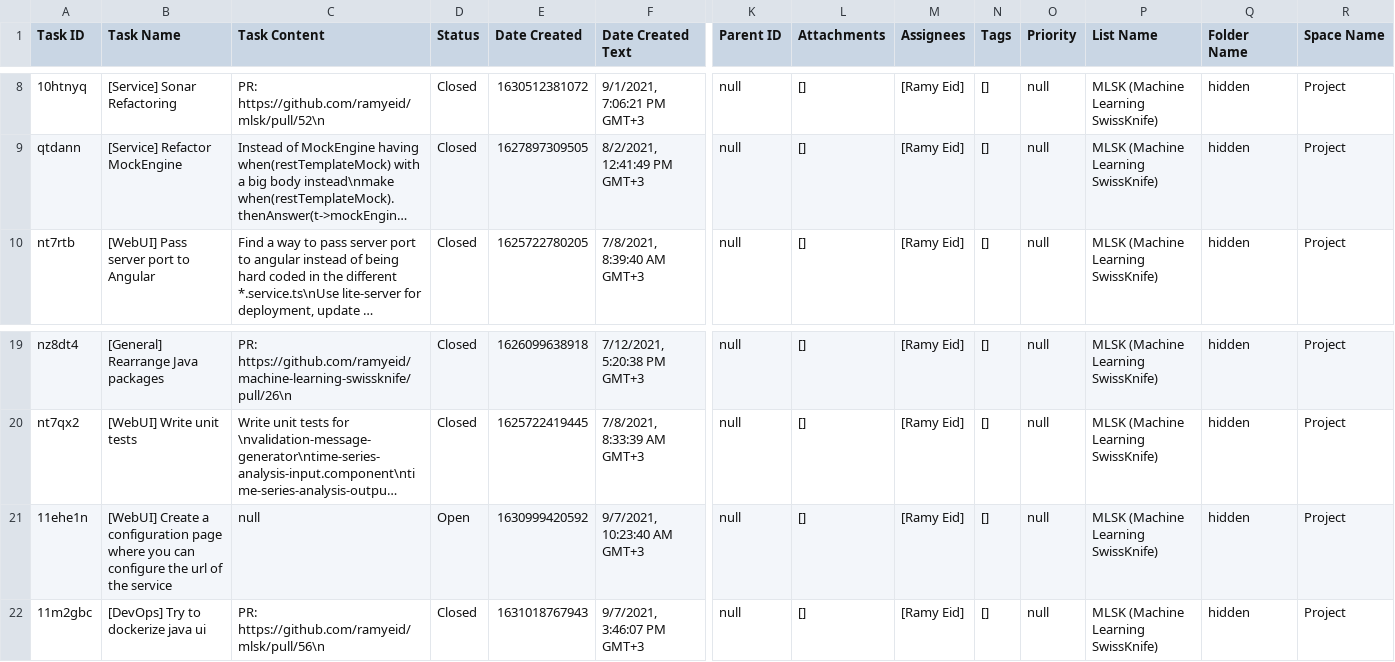
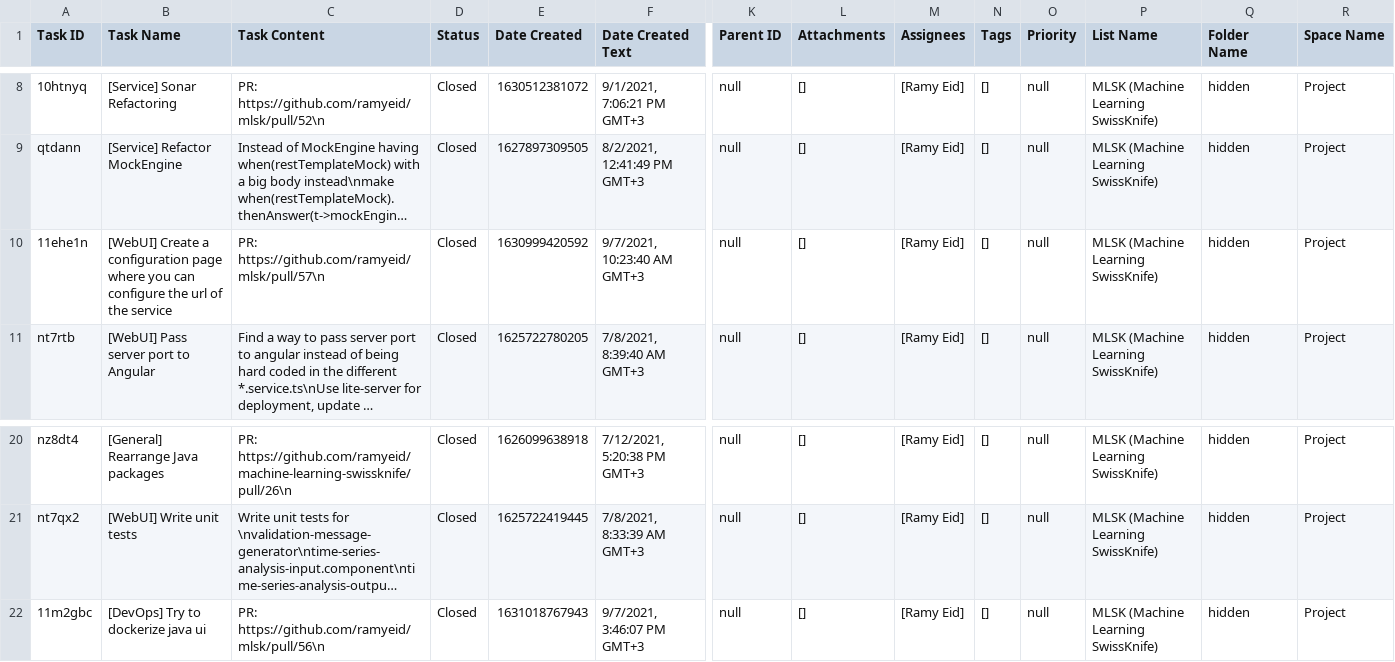
Before and after one commit to ramyeid/mlsk, a CSV file: Board.csv, drawn as a sheet; only a part is shown, gaps mark what is left out; long unchanged cells end in …; removed rows and columns are numbered as before the commit, all else as after; rows hold the shown columns only; the diff names each change by its address in the sheet, - before the commit and + after, or states it on an @@ line.

Commit message:
[WebUI] Implement Configuration component to update server host and port

```diff
--- a/Board.csv
+++ b/Board.csv
+row 10: 11ehe1n | [WebUI] Create a configuration page where you can configure the url of the service | PR: https://github.com/ramyeid/mlsk/pull/57\n | Closed | 1630999420592 | 9/7/2021, 10:23:40 AM GMT+3 | null | [] | [Ramy Eid] | [] | null | MLSK (Machine Learning SwissKnife) | hidden | Project
-row 21: 11ehe1n | [WebUI] Create a configuration page where you can configure the url of the service | null | Open | 1630999420592 | 9/7/2021, 10:23:40 AM GMT+3 | null | [] | [Ramy Eid] | [] | null | MLSK (Machine Learning SwissKnife) | hidden | Project
```
Also changed, not shown: 35 other files.
